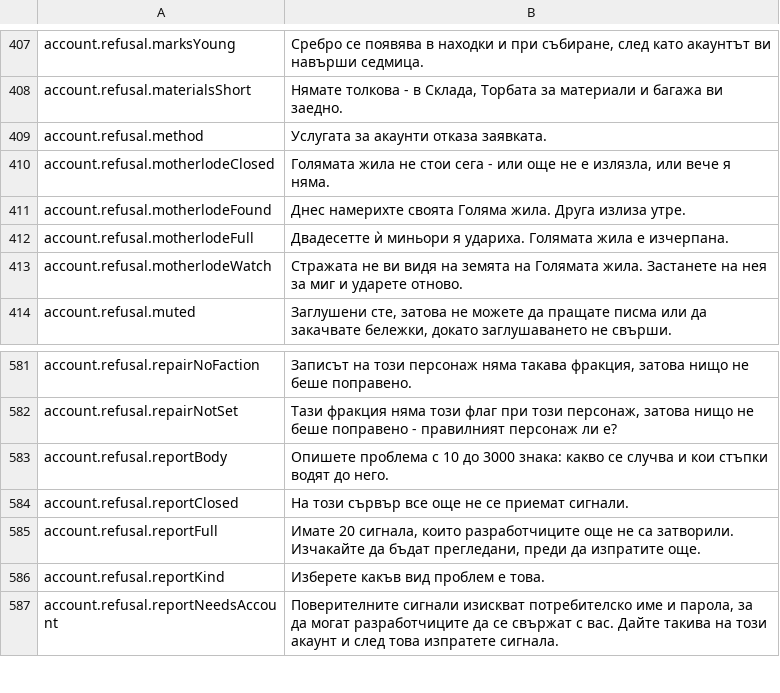
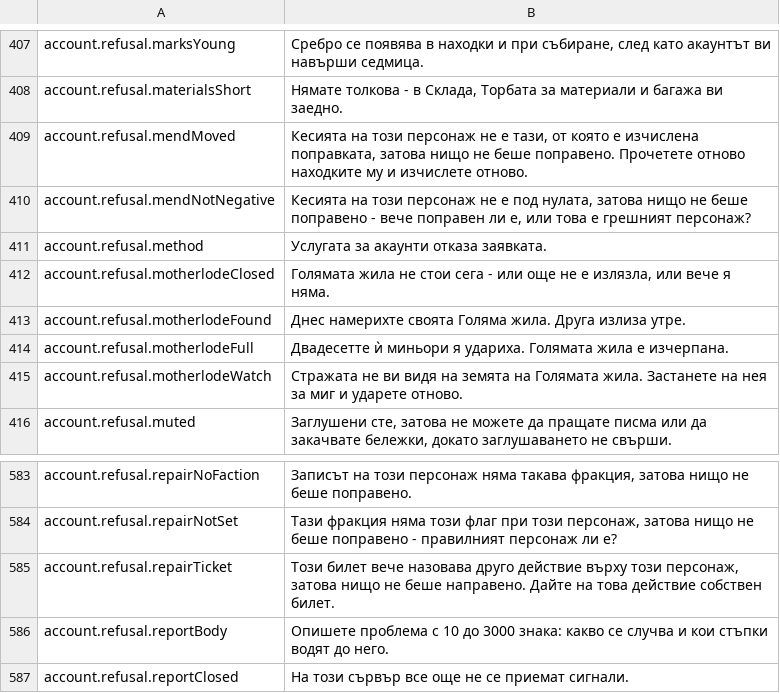
Before and after one commit to Betawolf1213/daggerfall-js-source-voice, a CSV file: locales/bg/Port_Strings.csv, drawn as a sheet; only a part is shown, gaps mark what is left out; the shorter side is filled out with more unchanged rows.

```diff
--- a/locales/bg/Port_Strings.csv
+++ b/locales/bg/Port_Strings.csv
@@ -408,2 +408,4 @@ account.refusal.marksYoung,"Сребро се появява в находки
 account.refusal.materialsShort,"Нямате толкова - в Склада, Торбата за материали и багажа ви заедно."
+account.refusal.mendMoved,"Кесията на този персонаж не е тази, от която е изчислена поправката, затова нищо не беше поправено. Прочетете отново находките му и изчислете отново."
+account.refusal.mendNotNegative,"Кесията на този персонаж не е под нулата, затова нищо не беше поправено - вече поправен ли е, или това е грешният персонаж?"
 account.refusal.method,"Услугата за акаунти отказа заявката."
@@ -582,2 +584,3 @@ account.refusal.repairNoFaction,"Записът на този персонаж
 account.refusal.repairNotSet,"Тази фракция няма този флаг при този персонаж, затова нищо не беше поправено - правилният персонаж ли е?"
+account.refusal.repairTicket,"Този билет вече назовава друго действие върху този персонаж, затова нищо не беше направено. Дайте на това действие собствен билет."
 account.refusal.reportBody,"Опишете проблема с 10 до 3000 знака: какво се случва и кои стъпки водят до него."
```
Also changed, not shown: locales/de/Port_Strings.csv, locales/fr/Port_Strings.csv, 23 other files.
